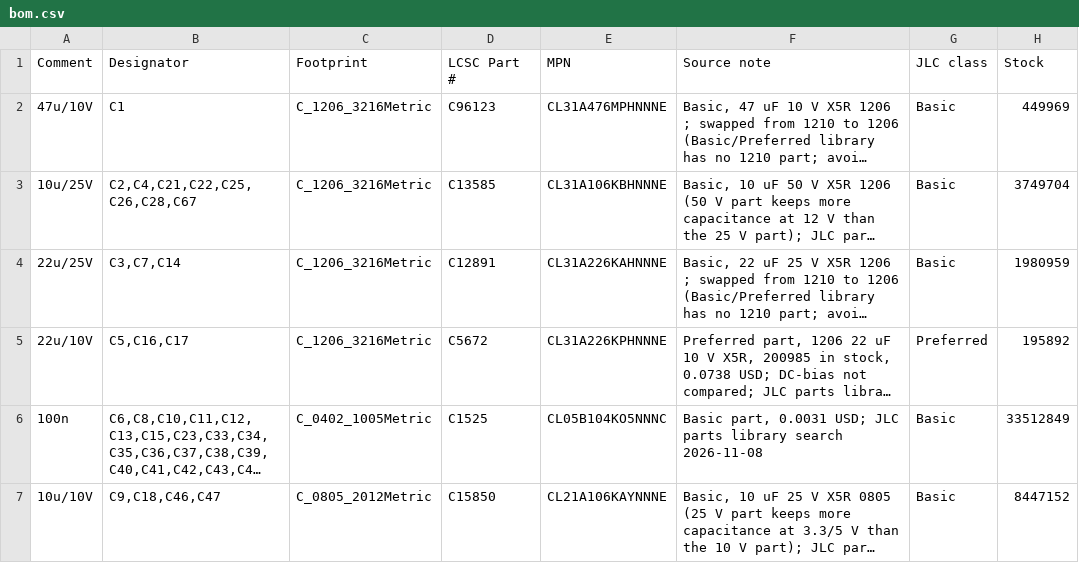
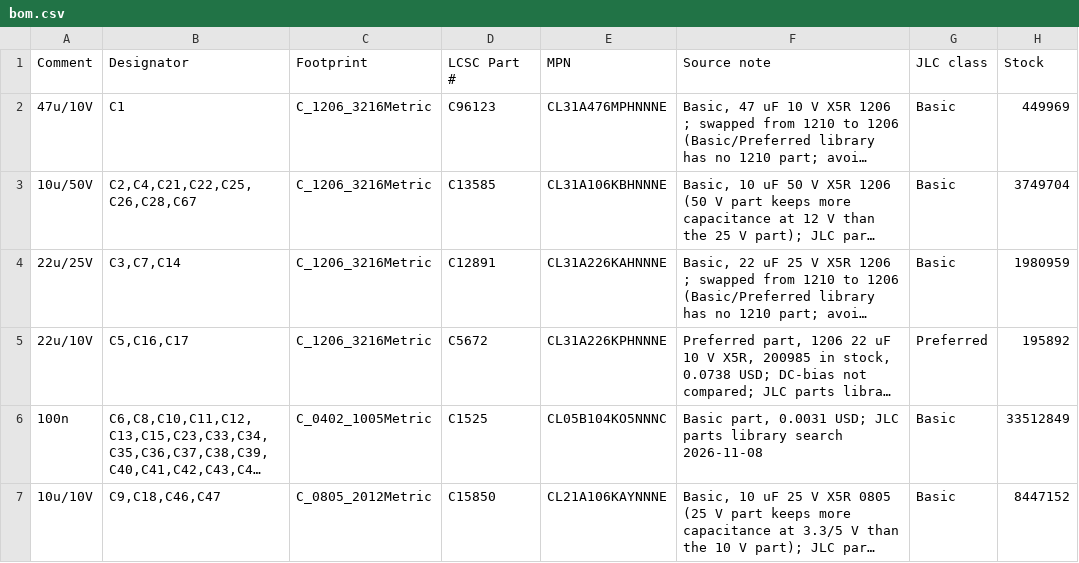
Before and after one commit to nakos937/isa-lpc-bridge, a CSV file: fab/bom.csv, drawn as a sheet; only a part is shown; long unchanged cells end in …; the diff names each change by its address in the sheet, - before the commit and + after, or states it on an @@ line.

```diff
--- a/fab/bom.csv
+++ b/fab/bom.csv
-A3 (Comment): 10u/25V
+A3 (Comment): 10u/50V
```
Also changed, not shown: 12 other files.
